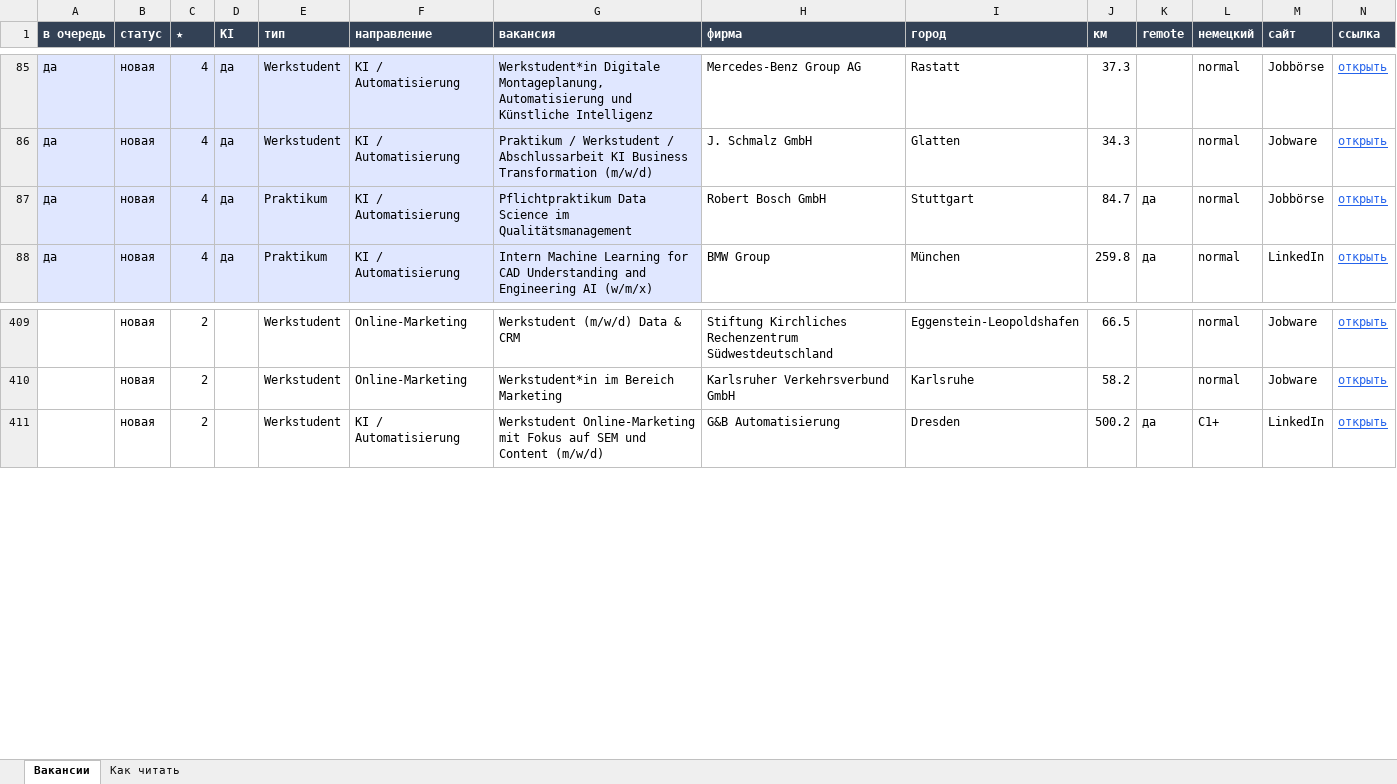
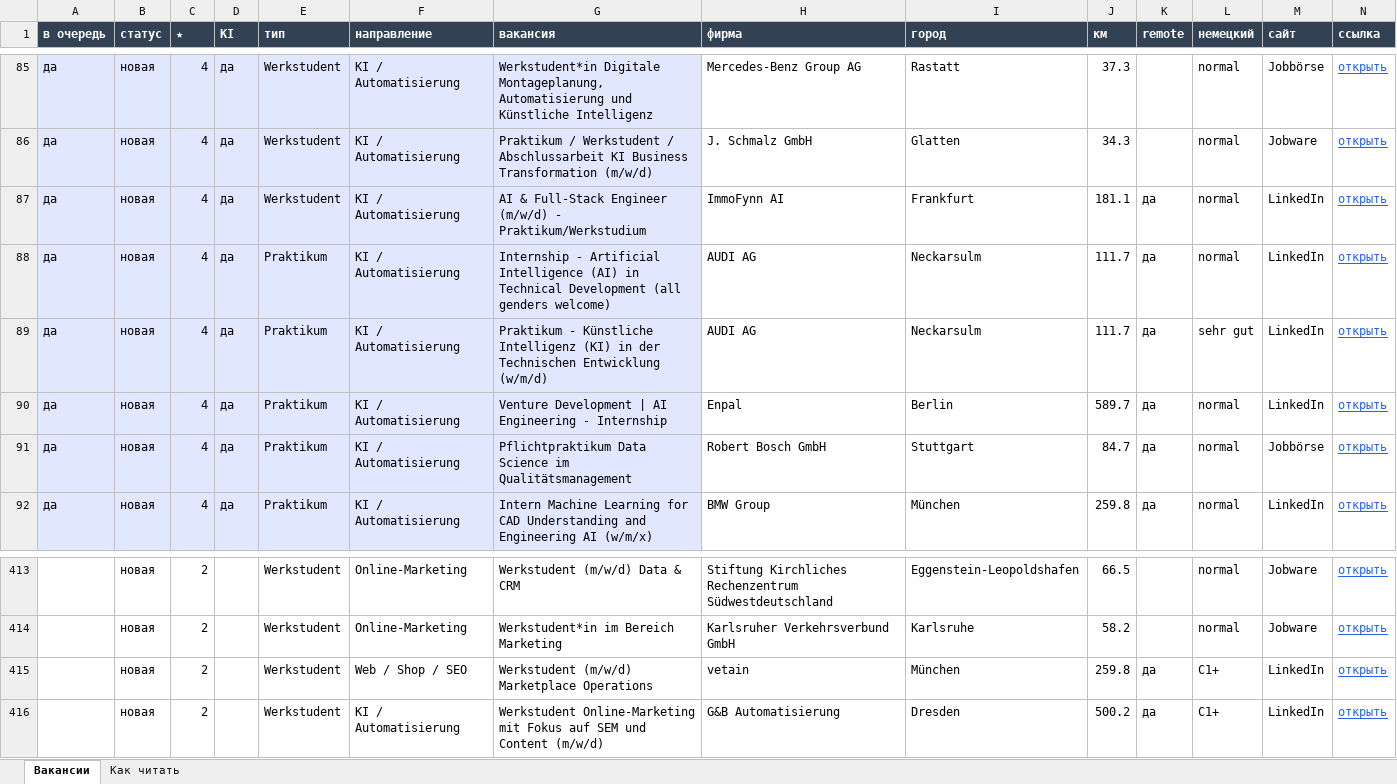
Before and after one commit to Nevrox228/wohnung-og, an Excel workbook: data/werk_jobs.xlsx, sheet Вакансии, drawn as a sheet; only a part is shown, gaps mark what is left out; values as stored, in another font and other column widths than the file's, no borders; rows hold the shown columns only; the diff names each change by its address in the sheet, - before the commit and + after, or states it on an @@ line.

```diff
--- a/data/werk_jobs.xlsx (sheet Вакансии)
+++ b/data/werk_jobs.xlsx (sheet Вакансии)
+row 87: да | новая | 4 | да | Werkstudent | KI / Automatisierung | AI & Full-Stack Engineer (m/w/d) - Praktikum/Werkstudium | ImmoFynn AI | Frankfurt | 181.1 | да | normal | LinkedIn | открыть
+row 88: да | новая | 4 | да | Praktikum | KI / Automatisierung | Internship - Artificial Intelligence (AI) in Technical Development (all genders welcome) | AUDI AG | Neckarsulm | 111.7 | да | normal | LinkedIn | открыть
+row 89: да | новая | 4 | да | Praktikum | KI / Automatisierung | Praktikum - Künstliche Intelligenz (KI) in der Technischen Entwicklung (w/m/d) | AUDI AG | Neckarsulm | 111.7 | да | sehr gut | LinkedIn | открыть
+row 90: да | новая | 4 | да | Praktikum | KI / Automatisierung | Venture Development | AI Engineering - Internship | Enpal | Berlin | 589.7 | да | normal | LinkedIn | открыть
+row 415:  | новая | 2 |  | Werkstudent | Web / Shop / SEO | Werkstudent (m/w/d) Marketplace Operations | vetain | München | 259.8 | да | C1+ | LinkedIn | открыть
```
Also changed, not shown: data/eltern_jobs.xlsx, data/olya_jobs.xlsx, 10 other files.
